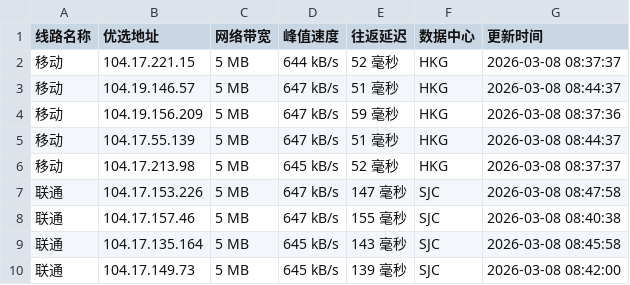
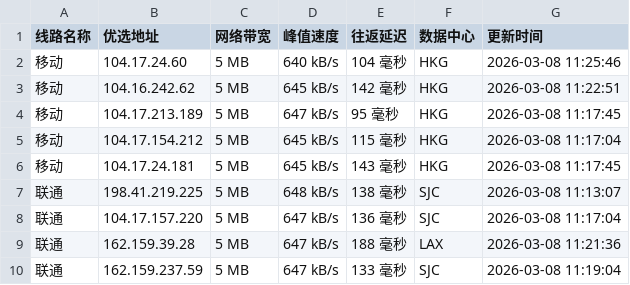
Before and after one commit to mading789/cfipv4db, a CSV file: cfip.csv, drawn as a sheet; only a part is shown; the diff covers the shown part only.

```diff
--- a/cfip.csv
+++ b/cfip.csv
@@ -1,10 +1,10 @@
 线路名称,优选地址,网络带宽,峰值速度,往返延迟,数据中心,更新时间
-移动,104.17.221.15,5 MB,644 kB/s,52 毫秒,HKG,2026-03-08 08:37:37
-移动,104.19.146.57,5 MB,647 kB/s,51 毫秒,HKG,2026-03-08 08:44:37
-移动,104.19.156.209,5 MB,647 kB/s,59 毫秒,HKG,2026-03-08 08:37:36
-移动,104.17.55.139,5 MB,647 kB/s,51 毫秒,HKG,2026-03-08 08:44:37
-移动,104.17.213.98,5 MB,645 kB/s,52 毫秒,HKG,2026-03-08 08:37:37
-联通,104.17.153.226,5 MB,647 kB/s,147 毫秒,SJC,2026-03-08 08:47:58
-联通,104.17.157.46,5 MB,647 kB/s,155 毫秒,SJC,2026-03-08 08:40:38
-联通,104.17.135.164,5 MB,645 kB/s,143 毫秒,SJC,2026-03-08 08:45:58
-联通,104.17.149.73,5 MB,645 kB/s,139 毫秒,SJC,2026-03-08 08:42:00
+移动,104.17.24.60,5 MB,640 kB/s,104 毫秒,HKG,2026-03-08 11:25:46
+移动,104.16.242.62,5 MB,645 kB/s,142 毫秒,HKG,2026-03-08 11:22:51
+移动,104.17.213.189,5 MB,647 kB/s,95 毫秒,HKG,2026-03-08 11:17:45
+移动,104.17.154.212,5 MB,645 kB/s,115 毫秒,HKG,2026-03-08 11:17:04
+移动,104.17.24.181,5 MB,645 kB/s,143 毫秒,HKG,2026-03-08 11:17:45
+联通,198.41.219.225,5 MB,648 kB/s,138 毫秒,SJC,2026-03-08 11:13:07
+联通,104.17.157.220,5 MB,647 kB/s,136 毫秒,SJC,2026-03-08 11:17:04
+联通,162.159.39.28,5 MB,647 kB/s,188 毫秒,LAX,2026-03-08 11:21:36
+联通,162.159.237.59,5 MB,647 kB/s,133 毫秒,SJC,2026-03-08 11:19:04
```
Also changed, not shown: 1 added row, 1 removed row and 17 edited cells elsewhere in this file, 1 other file.
